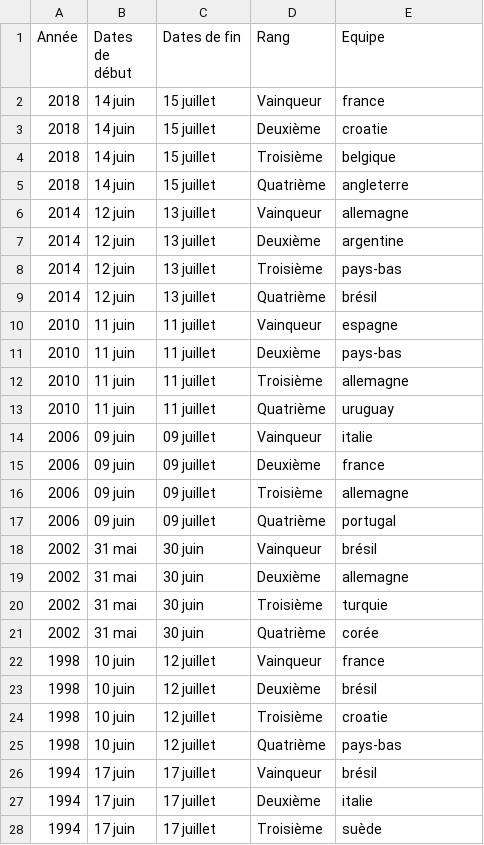
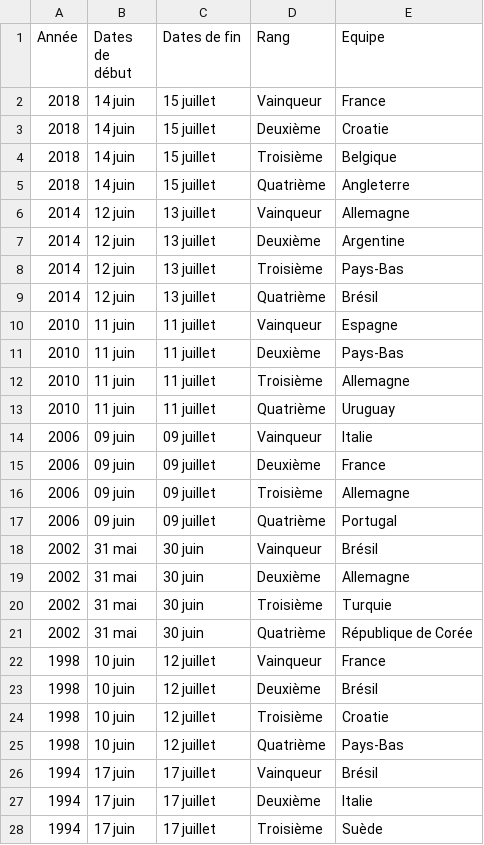
Before and after one commit to SarahBehanzin/Projet_Data_CM, a CSV file: pays.csv, drawn as a sheet; only a part is shown; the diff covers the shown part only.

```diff
--- a/pays.csv
+++ b/pays.csv
@@ -1,28 +1,28 @@
 Année,Dates de début,Dates de fin,Rang,Equipe
-2018,14 juin  , 15 juillet ,Vainqueur,france
-2018,14 juin  , 15 juillet ,Deuxième,croatie
-2018,14 juin  , 15 juillet ,Troisième,belgique
-2018,14 juin  , 15 juillet ,Quatrième,angleterre
-2014,12 juin  , 13 juillet ,Vainqueur,allemagne
-2014,12 juin  , 13 juillet ,Deuxième,argentine
-2014,12 juin  , 13 juillet ,Troisième,pays-bas
-2014,12 juin  , 13 juillet ,Quatrième,brésil
-2010,11 juin  , 11 juillet ,Vainqueur,espagne
-2010,11 juin  , 11 juillet ,Deuxième,pays-bas
-2010,11 juin  , 11 juillet ,Troisième,allemagne
-2010,11 juin  , 11 juillet ,Quatrième,uruguay
-2006,09 juin  , 09 juillet ,Vainqueur,italie
-2006,09 juin  , 09 juillet ,Deuxième,france
-2006,09 juin  , 09 juillet ,Troisième,allemagne
-2006,09 juin  , 09 juillet ,Quatrième,portugal
-2002,31 mai  , 30 juin ,Vainqueur,brésil
-2002,31 mai  , 30 juin ,Deuxième,allemagne
-2002,31 mai  , 30 juin ,Troisième,turquie
-2002,31 mai  , 30 juin ,Quatrième,corée
-1998,10 juin  , 12 juillet ,Vainqueur,france
-1998,10 juin  , 12 juillet ,Deuxième,brésil
-1998,10 juin  , 12 juillet ,Troisième,croatie
-1998,10 juin  , 12 juillet ,Quatrième,pays-bas
-1994,17 juin  , 17 juillet ,Vainqueur,brésil
-1994,17 juin  , 17 juillet ,Deuxième,italie
-1994,17 juin  , 17 juillet ,Troisième,suède
+2018,14 juin  , 15 juillet ,Vainqueur,France
+2018,14 juin  , 15 juillet ,Deuxième,Croatie
+2018,14 juin  , 15 juillet ,Troisième,Belgique
+2018,14 juin  , 15 juillet ,Quatrième,Angleterre
+2014,12 juin  , 13 juillet ,Vainqueur,Allemagne
+2014,12 juin  , 13 juillet ,Deuxième,Argentine
+2014,12 juin  , 13 juillet ,Troisième,Pays-Bas
+2014,12 juin  , 13 juillet ,Quatrième,Brésil
+2010,11 juin  , 11 juillet ,Vainqueur,Espagne
+2010,11 juin  , 11 juillet ,Deuxième,Pays-Bas
+2010,11 juin  , 11 juillet ,Troisième,Allemagne
+2010,11 juin  , 11 juillet ,Quatrième,Uruguay
+2006,09 juin  , 09 juillet ,Vainqueur,Italie
+2006,09 juin  , 09 juillet ,Deuxième,France
+2006,09 juin  , 09 juillet ,Troisième,Allemagne
+2006,09 juin  , 09 juillet ,Quatrième,Portugal
+2002,31 mai  , 30 juin ,Vainqueur,Brésil
+2002,31 mai  , 30 juin ,Deuxième,Allemagne
+2002,31 mai  , 30 juin ,Troisième,Turquie
+2002,31 mai  , 30 juin ,Quatrième,République de Corée
+1998,10 juin  , 12 juillet ,Vainqueur,France
+1998,10 juin  , 12 juillet ,Deuxième,Brésil
+1998,10 juin  , 12 juillet ,Troisième,Croatie
+1998,10 juin  , 12 juillet ,Quatrième,Pays-Bas
+1994,17 juin  , 17 juillet ,Vainqueur,Brésil
+1994,17 juin  , 17 juillet ,Deuxième,Italie
+1994,17 juin  , 17 juillet ,Troisième,Suède
```
Also changed, not shown: 57 edited cells elsewhere in this file, pays_f.csv, 4 other files.
